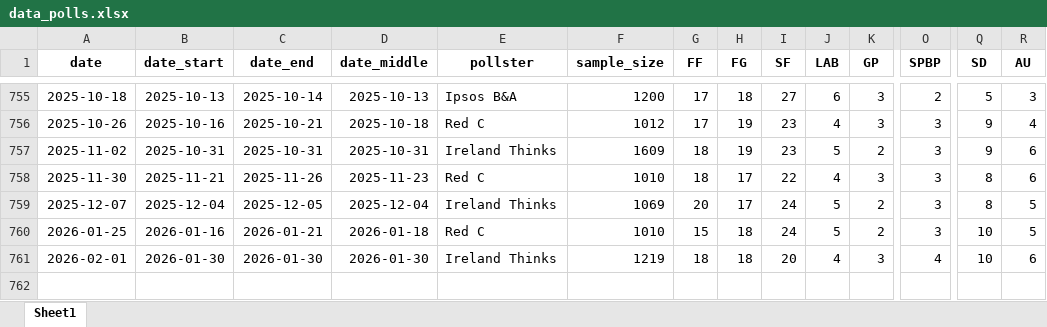
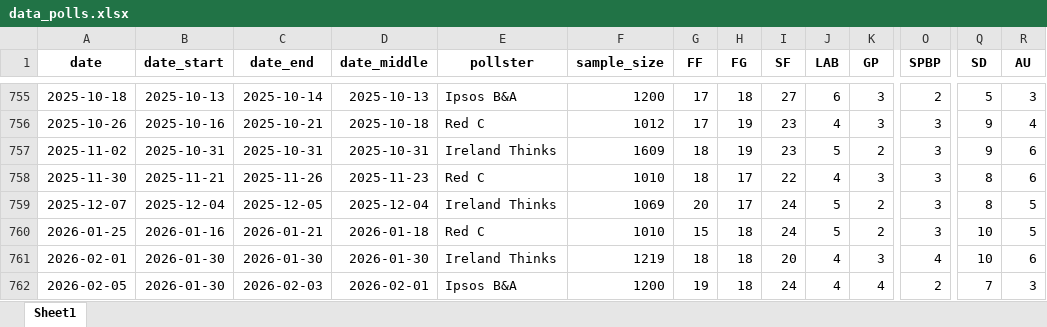
Before and after one commit to Irish-Polling-Indicator/ipi-data, an Excel workbook: data_polls.xlsx, sheet Sheet1, drawn as a sheet; only a part is shown, gaps mark what is left out; values as stored, in another font and other column widths than the file's, no borders; rows hold the shown columns only; the diff names each change by its address in the sheet, - before the commit and + after, or states it on an @@ line.

```diff
--- a/data_polls.xlsx (sheet Sheet1)
+++ b/data_polls.xlsx (sheet Sheet1)
+row 762: 2026-02-05 | 2026-01-30 | 2026-02-03 | 2026-02-01 | Ipsos B&A | 1200 | 19 | 18 | 24 | 4 | 4 | 2 | 7 | 3
```
Also changed, not shown: 7 other files.
